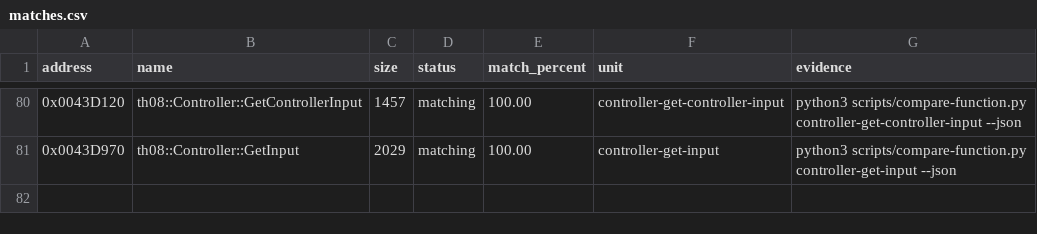
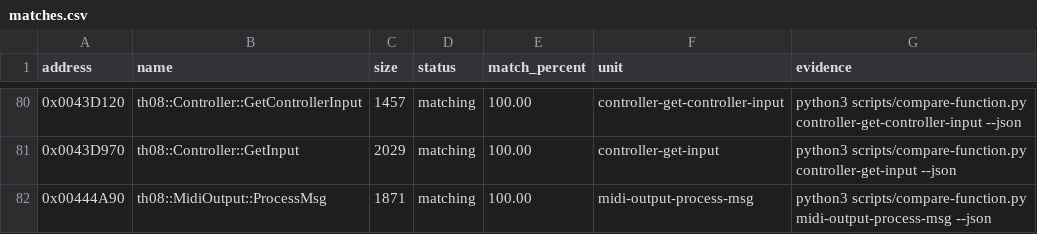
Before and after one commit to koishikois259/th08-multi, a CSV file: config/matches.csv, drawn as a sheet; only a part is shown, gaps mark what is left out.

Commit message:
Match MIDI message processing

```diff
--- a/config/matches.csv
+++ b/config/matches.csv
@@ -81 +81,2 @@ address,name,size,status,match_percent,unit,evidence
 0x0043D970,th08::Controller::GetInput,2029,matching,100.00,controller-get-input,python3 scripts/compare-function.py controller-get-input --json
+0x00444A90,th08::MidiOutput::ProcessMsg,1871,matching,100.00,midi-output-process-msg,python3 scripts/compare-function.py midi-output-process-msg --json
```
Also changed, not shown: 3 other files.
